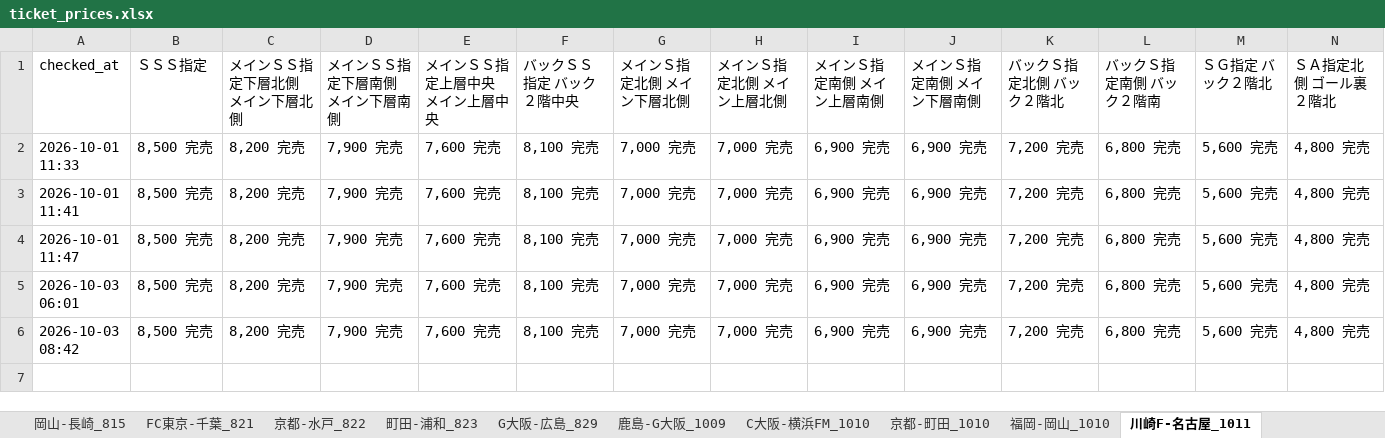
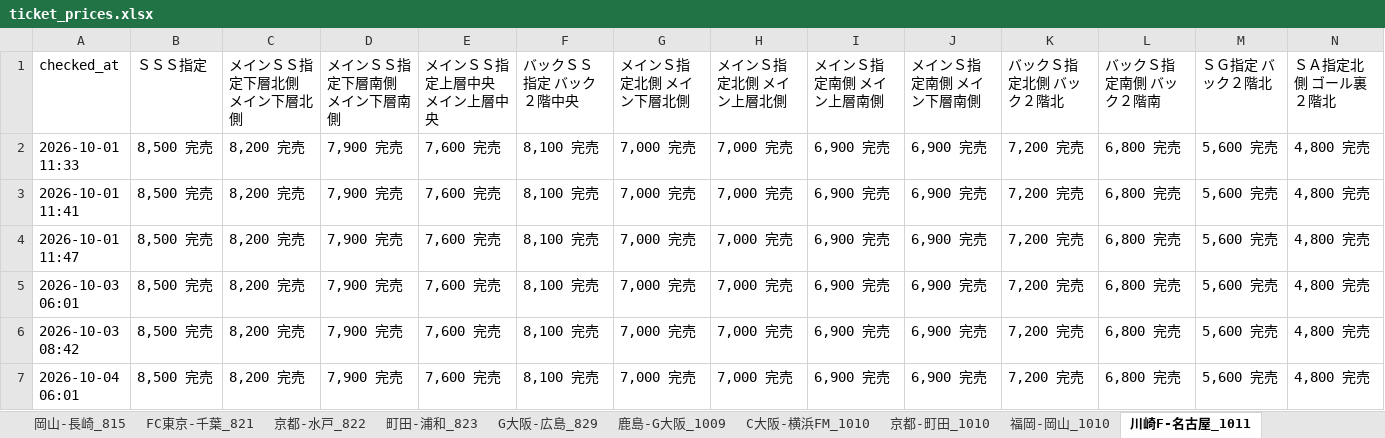
Before and after one commit to bladesofsteel-19/Jticket-monitor, an Excel workbook: ticket_prices.xlsx, sheet 川崎F-名古屋_1011, drawn as a sheet; only a part is shown; values as stored, in another font and other column widths than the file's, no borders; rows hold the shown columns only; the diff names each change by its address in the sheet, - before the commit and + after, or states it on an @@ line.

```diff
--- a/ticket_prices.xlsx (sheet 川崎F-名古屋_1011)
+++ b/ticket_prices.xlsx (sheet 川崎F-名古屋_1011)
+row 7: 2026-10-04 06:01 | 8,500 完売 | 8,200 完売 | 7,900 完売 | 7,600 完売 | 8,100 完売 | 7,000 完売 | 7,000 完売 | 6,900 完売 | 6,900 完売 | 7,200 完売 | 6,800 完売 | 5,600 完売 | 4,800 完売
```
Also changed, not shown: sheet 川崎F-神戸_1021, sheet C大阪-FC東京_1121, sheet C大阪-千葉_1025, sheet C大阪-川崎F_1017, sheet C大阪-横浜FM_1010, sheet 京都-町田_1010, 7 more sheets, 1 other file.
